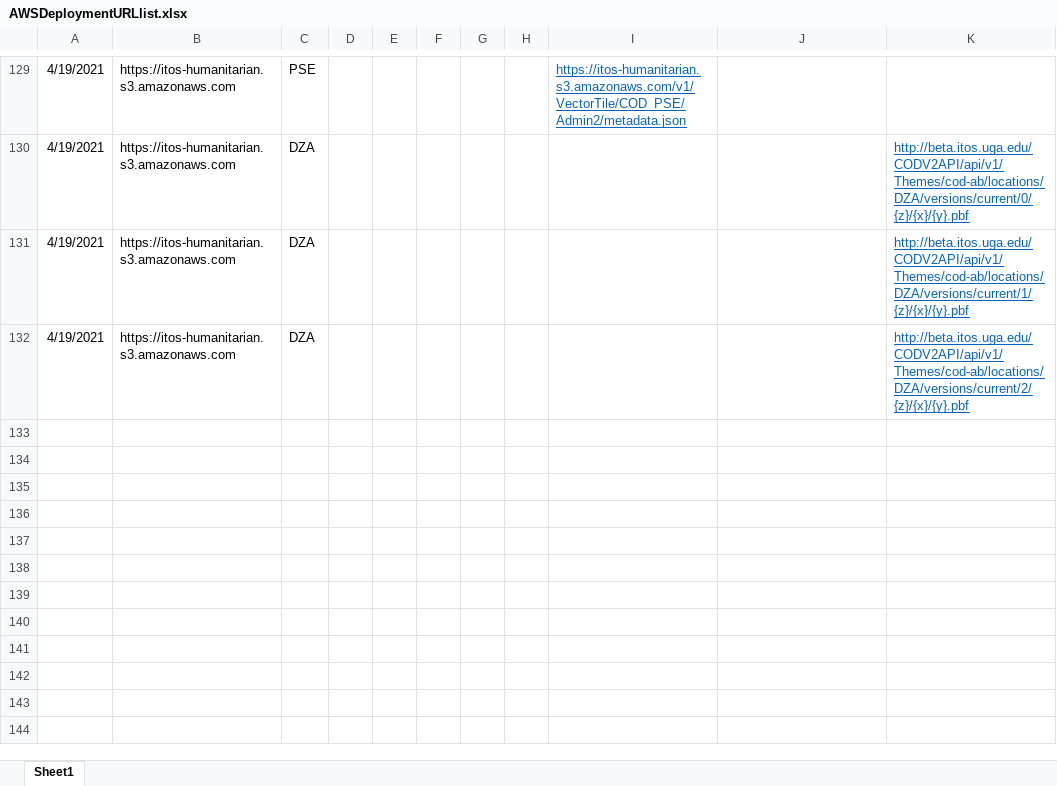
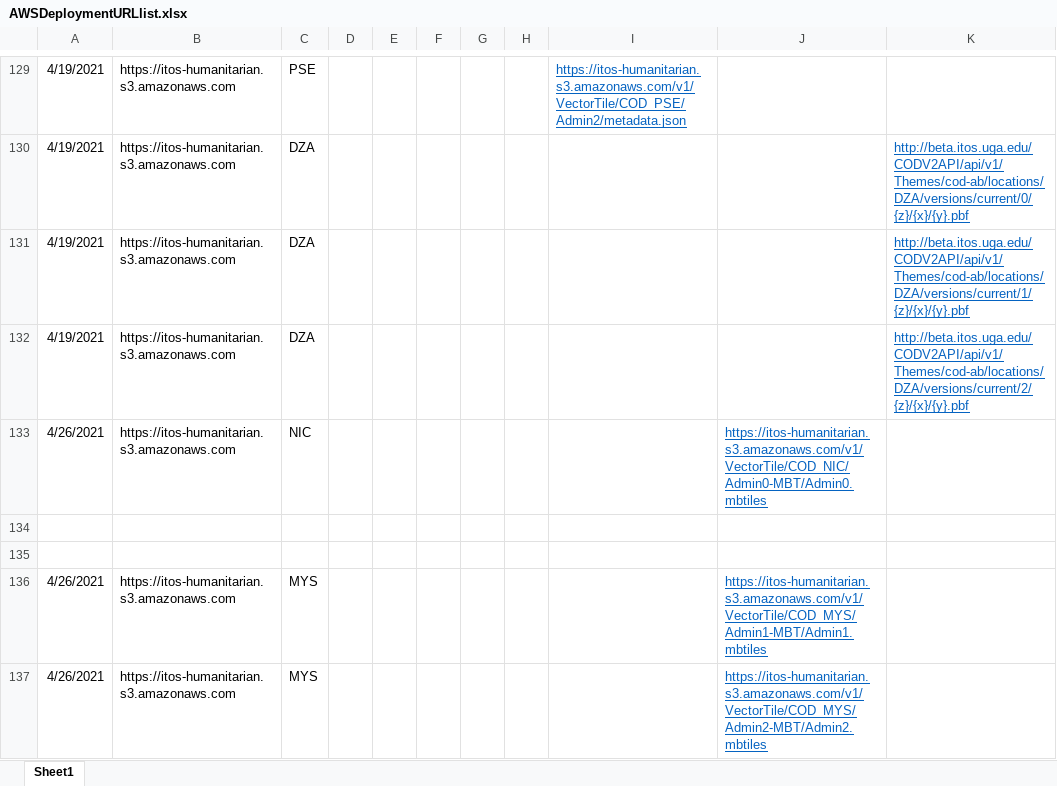
Before and after one commit to UGA-ITOSHumanitarianGIS/mapservicedoc, an Excel workbook: Data/AWSDeploymentURLlist.xlsx, sheet Sheet1, drawn as a sheet; only a part is shown, gaps mark what is left out; values as stored, in another font and other column widths than the file's, no borders; the diff names each change by its address in the sheet, - before the commit and + after, or states it on an @@ line.

Commit message:
Update AWSDeploymentURLlist.xlsx
Malaysia and Nicaragua downloadable vector tiles served on Amazon S3

```diff
--- a/Data/AWSDeploymentURLlist.xlsx (sheet Sheet1)
+++ b/Data/AWSDeploymentURLlist.xlsx (sheet Sheet1)
+row 133: 4/26/2021 | https://itos-humanitarian.s3.amazonaws.com | NIC |  |  |  |  |  |  | https://itos-humanitarian.s3.amazonaws.com/v1/VectorTile/COD_NIC/Admin0-MBT/Admin0.mbtiles
+row 134: (empty)
+row 135: (empty)
+row 136: 4/26/2021 | https://itos-humanitarian.s3.amazonaws.com | MYS |  |  |  |  |  |  | https://itos-humanitarian.s3.amazonaws.com/v1/VectorTile/COD_MYS/Admin1-MBT/Admin1.mbtiles
+row 137: 4/26/2021 | https://itos-humanitarian.s3.amazonaws.com | MYS |  |  |  |  |  |  | https://itos-humanitarian.s3.amazonaws.com/v1/VectorTile/COD_MYS/Admin2-MBT/Admin2.mbtiles
```
